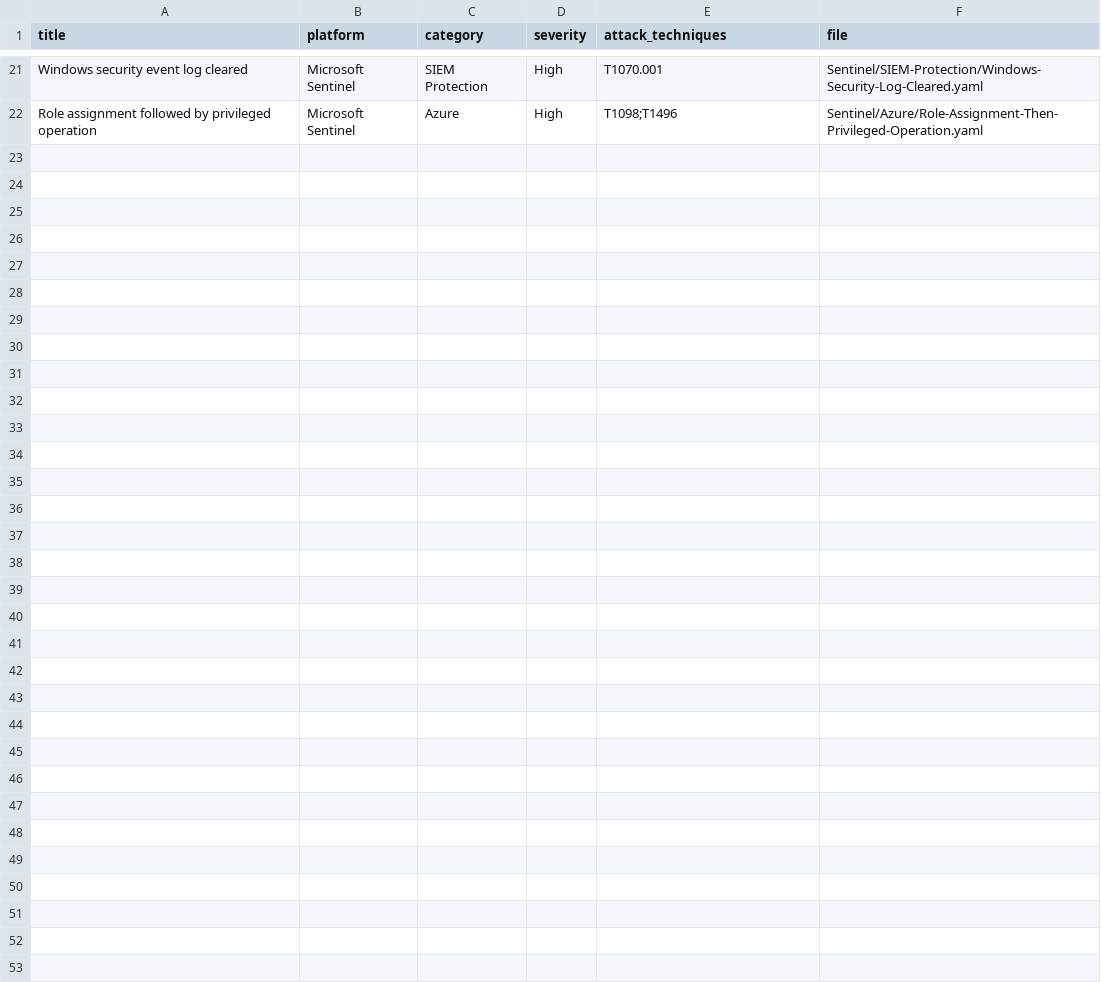
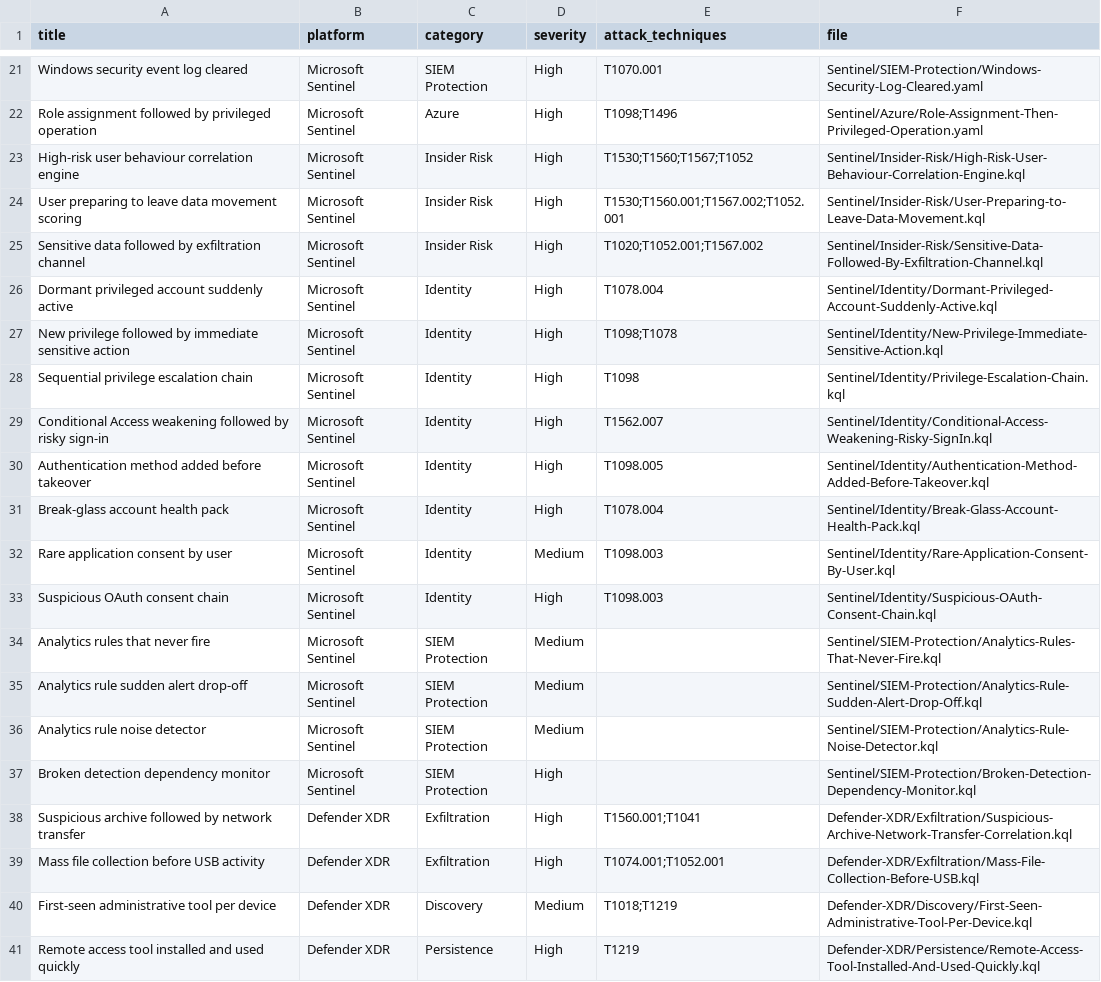
Before and after one commit to Marshyp/KQLAdvancedHunting, a CSV file: coverage.csv, drawn as a sheet; only a part is shown, gaps mark what is left out; the diff covers the shown part only.

Commit message:
Add advanced correlation and detection health pack

```diff
--- a/coverage.csv
+++ b/coverage.csv
@@ -22 +22,20 @@ Windows security event log cleared,Microsoft Sentinel,SIEM Protection,High,T1070
 Role assignment followed by privileged operation,Microsoft Sentinel,Azure,High,T1098;T1496,Sentinel/Azure/Role-Assignment-Then-Privileged-Operation.yaml
+High-risk user behaviour correlation engine,Microsoft Sentinel,Insider Risk,High,T1530;T1560;T1567;T1052,Sentinel/Insider-Risk/High-Risk-User-Behaviour-Correlation-Engine.kql
+User preparing to leave data movement scoring,Microsoft Sentinel,Insider Risk,High,T1530;T1560.001;T1567.002;T1052.001,Sentinel/Insider-Risk/User-Preparing-to-Leave-Data-Movement.kql
+Sensitive data followed by exfiltration channel,Microsoft Sentinel,Insider Risk,High,T1020;T1052.001;T1567.002,Sentinel/Insider-Risk/Sensitive-Data-Followed-By-Exfiltration-Channel.kql
+Dormant privileged account suddenly active,Microsoft Sentinel,Identity,High,T1078.004,Sentinel/Identity/Dormant-Privileged-Account-Suddenly-Active.kql
+New privilege followed by immediate sensitive action,Microsoft Sentinel,Identity,High,T1098;T1078,Sentinel/Identity/New-Privilege-Immediate-Sensitive-Action.kql
+Sequential privilege escalation chain,Microsoft Sentinel,Identity,High,T1098,Sentinel/Identity/Privilege-Escalation-Chain.kql
+Conditional Access weakening followed by risky sign-in,Microsoft Sentinel,Identity,High,T1562.007,Sentinel/Identity/Conditional-Access-Weakening-Risky-SignIn.kql
+Authentication method added before takeover,Microsoft Sentinel,Identity,High,T1098.005,Sentinel/Identity/Authentication-Method-Added-Before-Takeover.kql
+Break-glass account health pack,Microsoft Sentinel,Identity,High,T1078.004,Sentinel/Identity/Break-Glass-Account-Health-Pack.kql
+Rare application consent by user,Microsoft Sentinel,Identity,Medium,T1098.003,Sentinel/Identity/Rare-Application-Consent-By-User.kql
+Suspicious OAuth consent chain,Microsoft Sentinel,Identity,High,T1098.003,Sentinel/Identity/Suspicious-OAuth-Consent-Chain.kql
+Analytics rules that never fire,Microsoft Sentinel,SIEM Protection,Medium,,Sentinel/SIEM-Protection/Analytics-Rules-That-Never-Fire.kql
+Analytics rule sudden alert drop-off,Microsoft Sentinel,SIEM Protection,Medium,,Sentinel/SIEM-Protection/Analytics-Rule-Sudden-Alert-Drop-Off.kql
+Analytics rule noise detector,Microsoft Sentinel,SIEM Protection,Medium,,Sentinel/SIEM-Protection/Analytics-Rule-Noise-Detector.kql
+Broken detection dependency monitor,Microsoft Sentinel,SIEM Protection,High,,Sentinel/SIEM-Protection/Broken-Detection-Dependency-Monitor.kql
+Suspicious archive followed by network transfer,Defender XDR,Exfiltration,High,T1560.001;T1041,Defender-XDR/Exfiltration/Suspicious-Archive-Network-Transfer-Correlation.kql
+Mass file collection before USB activity,Defender XDR,Exfiltration,High,T1074.001;T1052.001,Defender-XDR/Exfiltration/Mass-File-Collection-Before-USB.kql
+First-seen administrative tool per device,Defender XDR,Discovery,Medium,T1018;T1219,Defender-XDR/Discovery/First-Seen-Administrative-Tool-Per-Device.kql
+Remote access tool installed and used quickly,Defender XDR,Persistence,High,T1219,Defender-XDR/Persistence/Remote-Access-Tool-Installed-And-Used-Quickly.kql
```
Also changed, not shown: 12 added rows elsewhere in this file, 31 other files.
